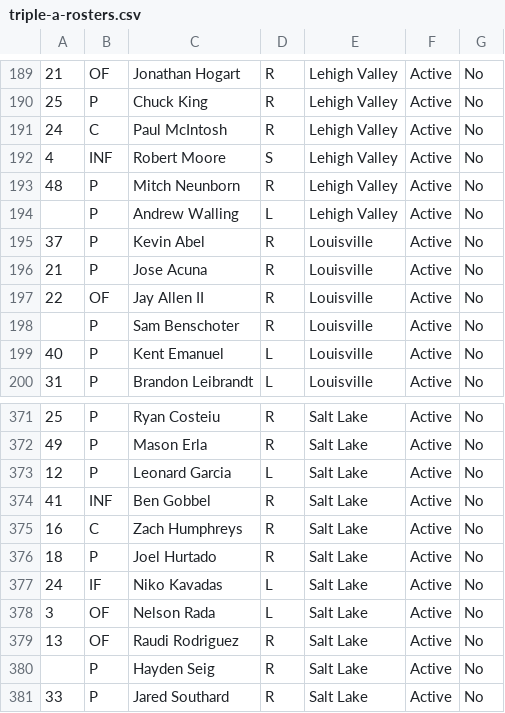
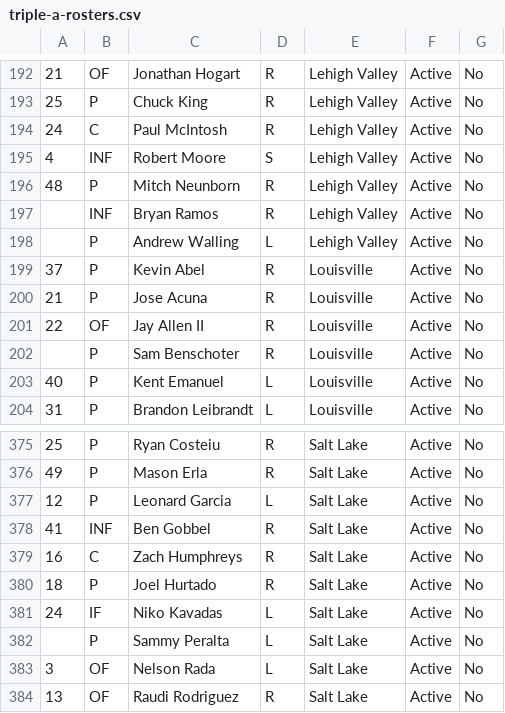
Before and after one commit to lukenobrim901memphis/logos-site, a CSV file: triple-a-rosters.csv, drawn as a sheet; only a part is shown, gaps mark what is left out; the shorter side is filled out with more unchanged rows; the diff covers the shown part only; the diff names each change by its address in the sheet, - before the commit and + after, or states it on an @@ line.

```diff
--- a/triple-a-rosters.csv
+++ b/triple-a-rosters.csv
+row 197:  | INF | Bryan Ramos | R | Lehigh Valley | Active | No
+row 382:  | P | Sammy Peralta | L | Salt Lake | Active | No
```
Also changed, not shown: 4 added rows and 1 removed row elsewhere in this file, lidom-rosters.csv, 23 other files.
